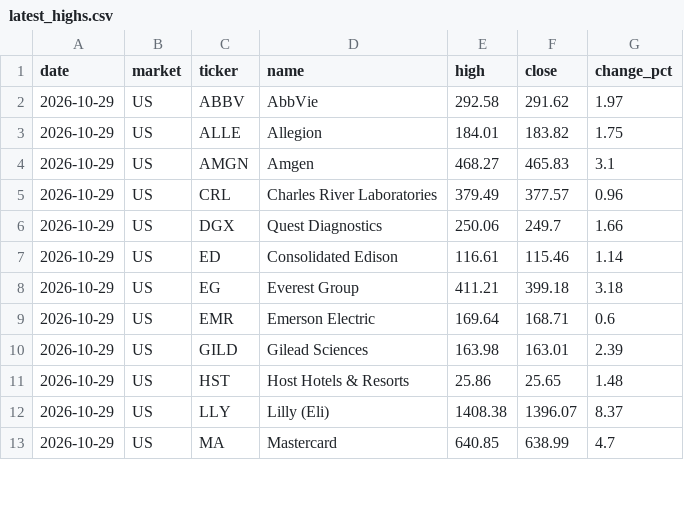
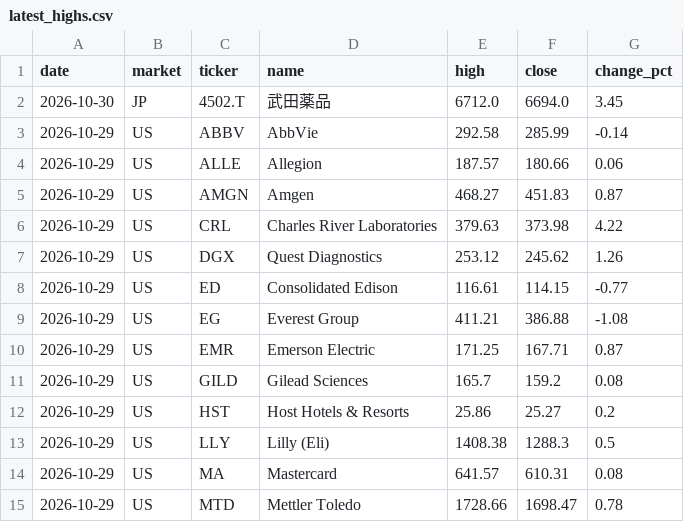
Before and after one commit to su402011-hash/high52-scanner, a CSV file: outputs/latest_highs.csv, drawn as a sheet; only a part is shown; the diff covers the shown part only.

```diff
--- a/outputs/latest_highs.csv
+++ b/outputs/latest_highs.csv
@@ -1,13 +1,15 @@
 date,market,ticker,name,high,close,change_pct
-2026-10-29,US,ABBV,AbbVie,292.58,291.62,1.97
-2026-10-29,US,ALLE,Allegion,184.01,183.82,1.75
-2026-10-29,US,AMGN,Amgen,468.27,465.83,3.1
-2026-10-29,US,CRL,Charles River Laboratories,379.49,377.57,0.96
-2026-10-29,US,DGX,Quest Diagnostics,250.06,249.7,1.66
-2026-10-29,US,ED,Consolidated Edison,116.61,115.46,1.14
-2026-10-29,US,EG,Everest Group,411.21,399.18,3.18
-2026-10-29,US,EMR,Emerson Electric,169.64,168.71,0.6
-2026-10-29,US,GILD,Gilead Sciences,163.98,163.01,2.39
-2026-10-29,US,HST,Host Hotels & Resorts,25.86,25.65,1.48
-2026-10-29,US,LLY,Lilly (Eli),1408.38,1396.07,8.37
-2026-10-29,US,MA,Mastercard,640.85,638.99,4.7
+2026-10-30,JP,4502.T,武田薬品,6712.0,6694.0,3.45
+2026-10-29,US,ABBV,AbbVie,292.58,285.99,-0.14
+2026-10-29,US,ALLE,Allegion,187.57,180.66,0.06
+2026-10-29,US,AMGN,Amgen,468.27,451.83,0.87
+2026-10-29,US,CRL,Charles River Laboratories,379.63,373.98,4.22
+2026-10-29,US,DGX,Quest Diagnostics,253.12,245.62,1.26
+2026-10-29,US,ED,Consolidated Edison,116.61,114.15,-0.77
+2026-10-29,US,EG,Everest Group,411.21,386.88,-1.08
+2026-10-29,US,EMR,Emerson Electric,171.25,167.71,0.87
+2026-10-29,US,GILD,Gilead Sciences,165.7,159.2,0.08
+2026-10-29,US,HST,Host Hotels & Resorts,25.86,25.27,0.2
+2026-10-29,US,LLY,Lilly (Eli),1408.38,1288.3,0.5
+2026-10-29,US,MA,Mastercard,641.57,610.31,0.08
+2026-10-29,US,MTD,Mettler Toledo,1728.66,1698.47,0.78
```
Also changed, not shown: 2 added rows and 10 edited cells elsewhere in this file, outputs/history.csv, outputs/latest_track.csv, 3 other files.
